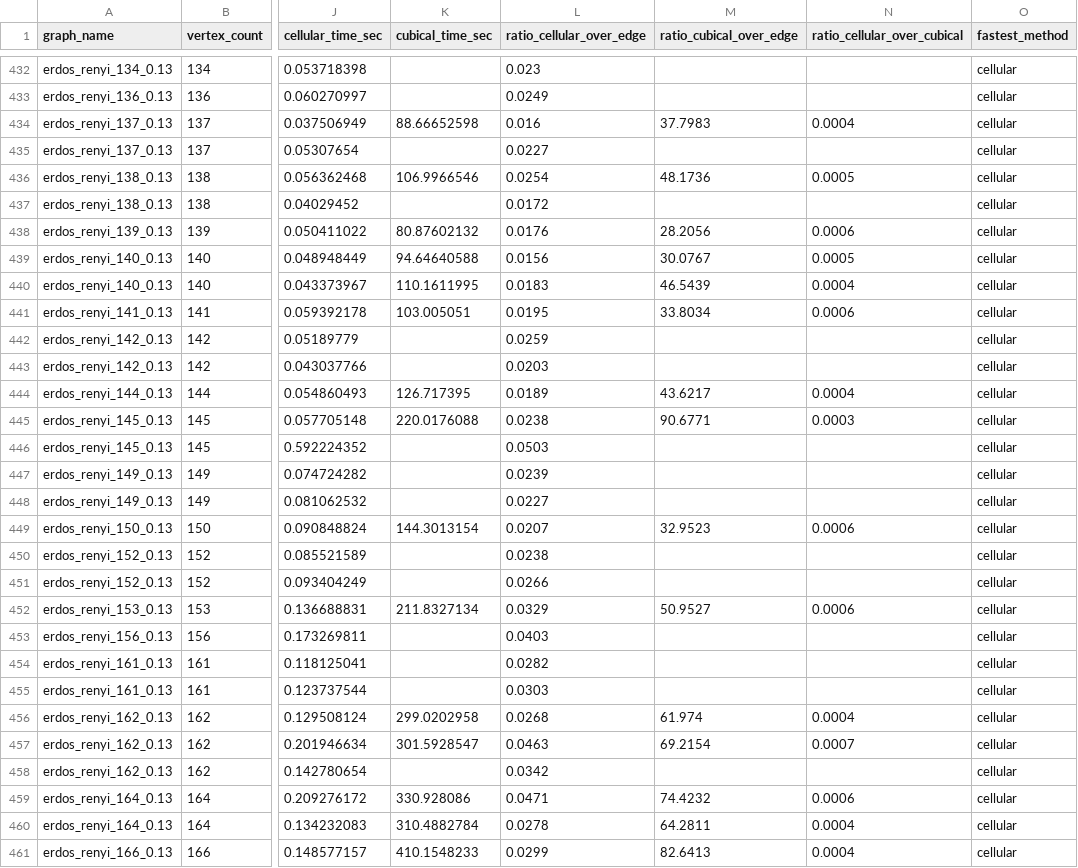
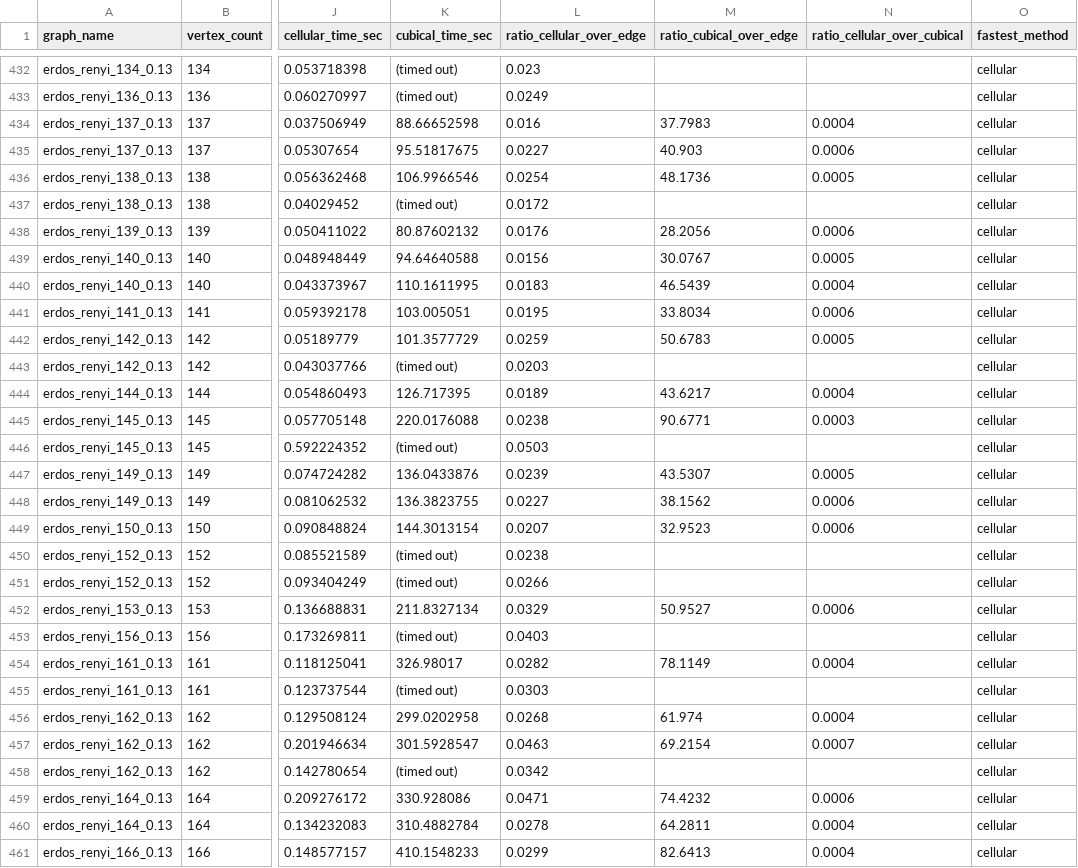
Before and after one commit to JacobEnder/DiscreteHomology-Algorithms, a CSV file: results/detailed_results.csv, drawn as a sheet; only a part is shown, gaps mark what is left out; the diff covers the shown part only; the diff names each change by its address in the sheet, - before the commit and + after, or states it on an @@ line.

Commit message:
Fill in missing cubical data from 2 previously corrupted output files.

```diff
--- a/results/detailed_results.csv
+++ b/results/detailed_results.csv
-K432:K433 (cubical_time_sec): (empty)
+K432:K433 (cubical_time_sec): (timed out)
-K435 (cubical_time_sec): (empty)
+K435 (cubical_time_sec): 95.51817675
-M435 (ratio_cubical_over_edge): (empty)
+M435 (ratio_cubical_over_edge): 40.903
-N435 (ratio_cellular_over_cubical): (empty)
+N435 (ratio_cellular_over_cubical): 0.0006
-K437 (cubical_time_sec): (empty)
+K437 (cubical_time_sec): (timed out)
-K442 (cubical_time_sec): (empty)
+K442 (cubical_time_sec): 101.3577729
-M442 (ratio_cubical_over_edge): (empty)
+M442 (ratio_cubical_over_edge): 50.6783
-N442 (ratio_cellular_over_cubical): (empty)
+N442 (ratio_cellular_over_cubical): 0.0005
-K443 (cubical_time_sec): (empty)
+K443 (cubical_time_sec): (timed out)
-K446 (cubical_time_sec): (empty)
+K446 (cubical_time_sec): (timed out)
-K447 (cubical_time_sec): (empty)
+K447 (cubical_time_sec): 136.0433876
-M447 (ratio_cubical_over_edge): (empty)
+M447 (ratio_cubical_over_edge): 43.5307
-N447 (ratio_cellular_over_cubical): (empty)
+N447 (ratio_cellular_over_cubical): 0.0005
-K448 (cubical_time_sec): (empty)
+K448 (cubical_time_sec): 136.3823755
-M448 (ratio_cubical_over_edge): (empty)
+M448 (ratio_cubical_over_edge): 38.1562
-N448 (ratio_cellular_over_cubical): (empty)
+N448 (ratio_cellular_over_cubical): 0.0006
-K450:K451 (cubical_time_sec): (empty)
+K450:K451 (cubical_time_sec): (timed out)
-K453 (cubical_time_sec): (empty)
+K453 (cubical_time_sec): (timed out)
-K454 (cubical_time_sec): (empty)
+K454 (cubical_time_sec): 326.98017
-M454 (ratio_cubical_over_edge): (empty)
+M454 (ratio_cubical_over_edge): 78.1149
-N454 (ratio_cellular_over_cubical): (empty)
+N454 (ratio_cellular_over_cubical): 0.0004
-K455 (cubical_time_sec): (empty)
+K455 (cubical_time_sec): (timed out)
-K458 (cubical_time_sec): (empty)
+K458 (cubical_time_sec): (timed out)
```
Also changed, not shown: 175 edited cells elsewhere in this file.
